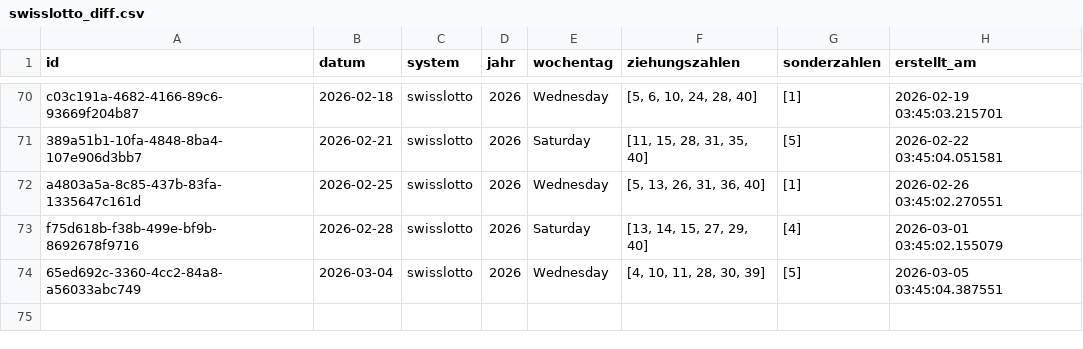
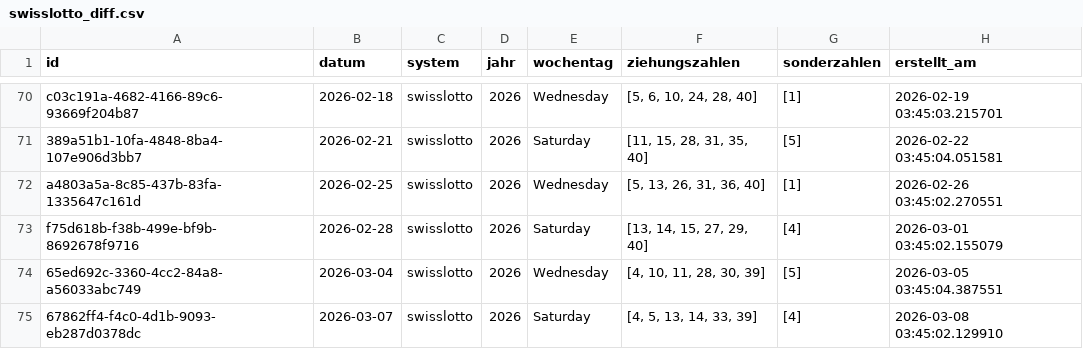
Before and after one commit to braamane/lotto, a CSV file: swisslotto_diff.csv, drawn as a sheet; only a part is shown, gaps mark what is left out; the diff names each change by its address in the sheet, - before the commit and + after, or states it on an @@ line.

Commit message:
📤 Auto-Upload: neue Ziehungen für swisslotto

```diff
--- a/swisslotto_diff.csv
+++ b/swisslotto_diff.csv
+row 75: 67862ff4-f4c0-4d1b-9093-eb287d0378dc | 2026-03-07 | swisslotto | 2026 | Saturday | [4, 5, 13, 14, 33, 39] | [4] | 2026-03-08 03:45:02.129910
```
